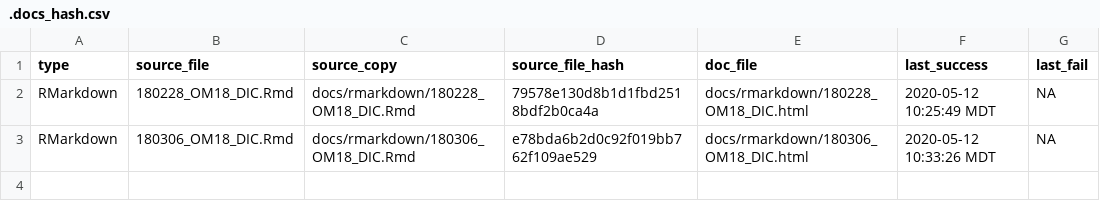
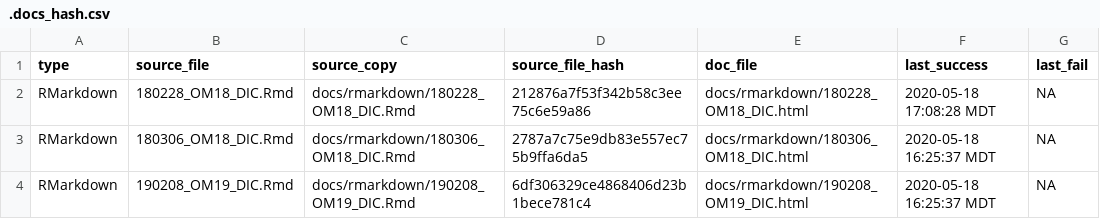
Before and after one commit to danote/Oman-packers-2018-2019, a CSV file: docs/.docs_hash.csv, drawn as a sheet.

```diff
--- a/docs/.docs_hash.csv
+++ b/docs/.docs_hash.csv
@@ -1,3 +1,4 @@
 type,source_file,source_copy,source_file_hash,doc_file,last_success,last_fail
-RMarkdown,180228_OM18_DIC.Rmd,docs/rmarkdown/180228_OM18_DIC.Rmd,79578e130d8b1d1fbd2518bdf2b0ca4a,docs/rmarkdown/180228_OM18_DIC.html,2020-05-12 10:25:49 MDT,NA
-RMarkdown,180306_OM18_DIC.Rmd,docs/rmarkdown/180306_OM18_DIC.Rmd,e78bda6b2d0c92f019bb762f109ae529,docs/rmarkdown/180306_OM18_DIC.html,2020-05-12 10:33:26 MDT,NA
+RMarkdown,180228_OM18_DIC.Rmd,docs/rmarkdown/180228_OM18_DIC.Rmd,212876a7f53f342b58c3ee75c6e59a86,docs/rmarkdown/180228_OM18_DIC.html,2020-05-18 17:08:28 MDT,NA
+RMarkdown,180306_OM18_DIC.Rmd,docs/rmarkdown/180306_OM18_DIC.Rmd,2787a7c75e9db83e557ec75b9ffa6da5,docs/rmarkdown/180306_OM18_DIC.html,2020-05-18 16:25:37 MDT,NA
+RMarkdown,190208_OM19_DIC.Rmd,docs/rmarkdown/190208_OM19_DIC.Rmd,6df306329ce4868406d23b1bece781c4,docs/rmarkdown/190208_OM19_DIC.html,2020-05-18 16:25:37 MDT,NA
```
Also changed, not shown: 48 other files.
